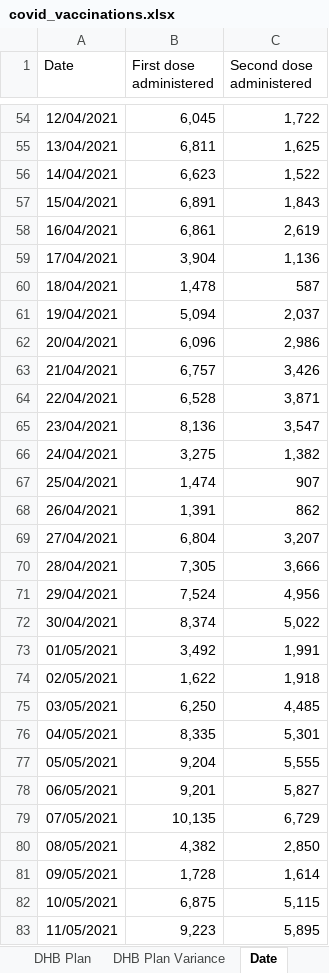
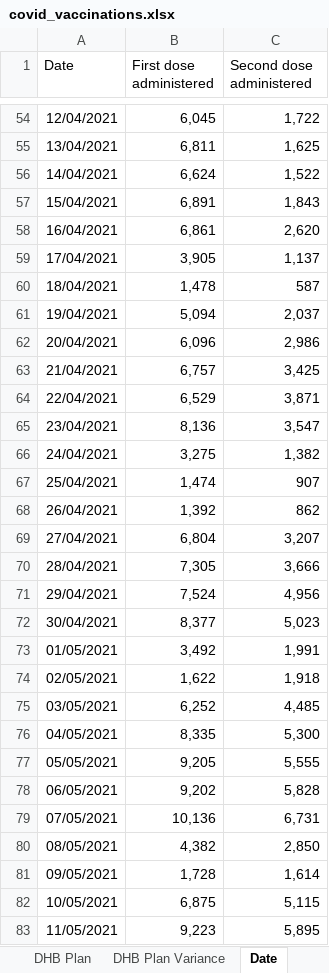
Before and after one commit to Mike-Honey/covid-19-nz-vaccinations, an Excel workbook: covid_vaccinations.xlsx, sheet Date, drawn as a sheet; only a part is shown, gaps mark what is left out; values as stored, in another font and other column widths than the file's, no borders; the diff covers the shown part only; the diff names each change by its address in the sheet, - before the commit and + after, or states it on an @@ line.

```diff
--- a/covid_vaccinations.xlsx (sheet Date)
+++ b/covid_vaccinations.xlsx (sheet Date)
-B56 (First dose administered): 6,623
+B56 (First dose administered): 6,624
-C58 (Second dose administered): 2,619
+C58 (Second dose administered): 2,620
-B59 (First dose administered): 3,904
+B59 (First dose administered): 3,905
-C59 (Second dose administered): 1,136
+C59 (Second dose administered): 1,137
-C63 (Second dose administered): 3,426
+C63 (Second dose administered): 3,425
-B64 (First dose administered): 6,528
+B64 (First dose administered): 6,529
-B68 (First dose administered): 1,391
+B68 (First dose administered): 1,392
-B72 (First dose administered): 8,374
+B72 (First dose administered): 8,377
-C72 (Second dose administered): 5,022
+C72 (Second dose administered): 5,023
-B75 (First dose administered): 6,250
+B75 (First dose administered): 6,252
-C76 (Second dose administered): 5,301
+C76 (Second dose administered): 5,300
-B77 (First dose administered): 9,204
+B77 (First dose administered): 9,205
-B78 (First dose administered): 9,201
+B78 (First dose administered): 9,202
-C78 (Second dose administered): 5,827
+C78 (Second dose administered): 5,828
-B79 (First dose administered): 10,135
+B79 (First dose administered): 10,136
-C79 (Second dose administered): 6,729
+C79 (Second dose administered): 6,731
```
Also changed, not shown: 6 added rows and 189 edited cells elsewhere in this sheet, sheet DHBofResidence by ethnicity, sheet HSU Population, sheet Group by DHBOfService, sheet DHB Plan Variance, sheet Workforce, sheet Notes, 2 more sheets, other sheet tabs, 2 other files.
